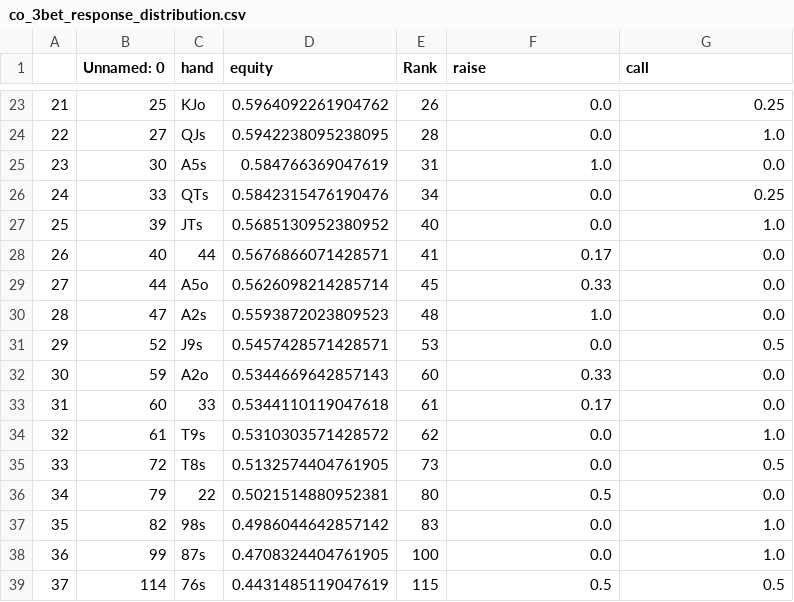
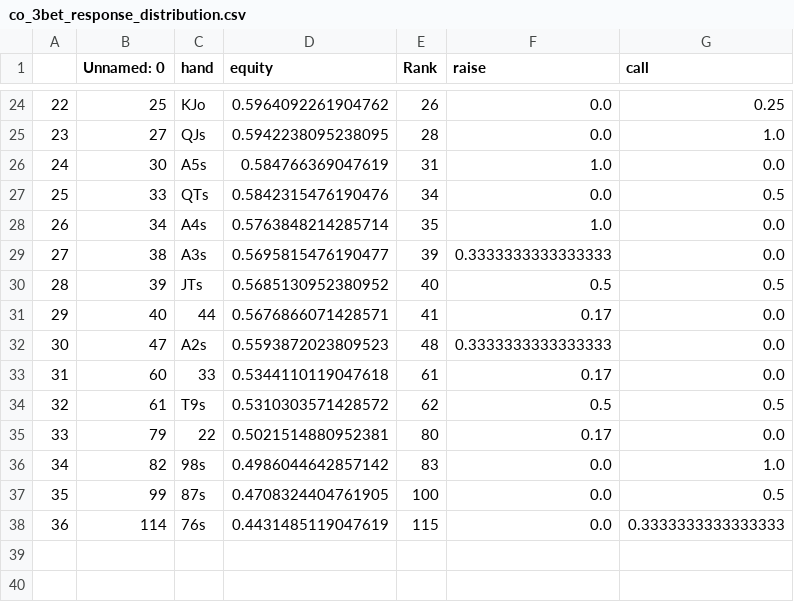
Before and after one commit to KunaalAgarwal/poker_analysis, a CSV file: ranges/co_ranges/co_3bet_response_distribution.csv, drawn as a sheet; only a part is shown, gaps mark what is left out; removed rows and columns are numbered as before the commit, all else as after; the diff covers the shown part only; the diff names each change by its address in the sheet, - before the commit and + after, or states it on an @@ line.

```diff
--- a/ranges/co_ranges/co_3bet_response_distribution.csv
+++ b/ranges/co_ranges/co_3bet_response_distribution.csv
@@ column A renumbered from row 17 down @@
-G27 (call): 0.25
+G27 (call): 0.5
+row 28: 26 | 34 | A4s | 0.5763848214285714 | 35 | 1.0 | 0.0
+row 29: 27 | 38 | A3s | 0.5695815476190477 | 39 | 0.3333333333333333 | 0.0
-F30 (raise): 0.0
+F30 (raise): 0.5
-G30 (call): 1.0
+G30 (call): 0.5
-row 29: 27 | 44 | A5o | 0.5626098214285714 | 45 | 0.33 | 0.0
-F32 (raise): 1.0
+F32 (raise): 0.3333333333333333
-row 31: 29 | 52 | J9s | 0.5457428571428571 | 53 | 0.0 | 0.5
-row 32: 30 | 59 | A2o | 0.5344669642857143 | 60 | 0.33 | 0.0
-F34 (raise): 0.0
+F34 (raise): 0.5
-G34 (call): 1.0
+G34 (call): 0.5
-row 35: 33 | 72 | T8s | 0.5132574404761905 | 73 | 0.0 | 0.5
-F35 (raise): 0.5
+F35 (raise): 0.17
-G37 (call): 1.0
+G37 (call): 0.5
-F38 (raise): 0.5
+F38 (raise): 0.0
-G38 (call): 0.5
+G38 (call): 0.3333333333333333
```
Also changed, not shown: 1 added row and 14 edited cells elsewhere in this file, ranges/co_ranges/co_response_4bet_distribution.csv, ranges/co_ranges/co_rfi_distribution.csv, 5 other files.
